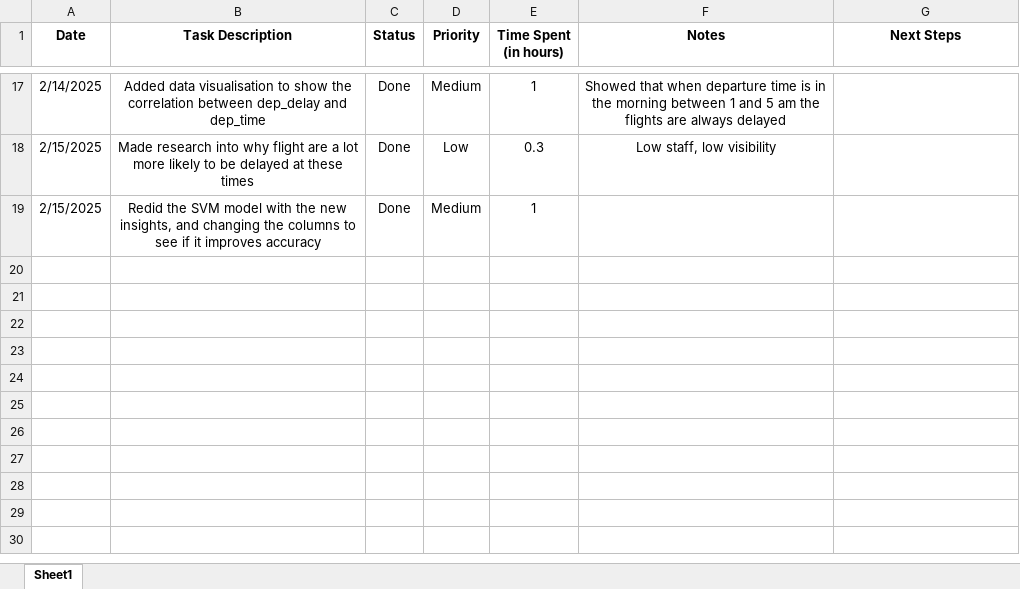
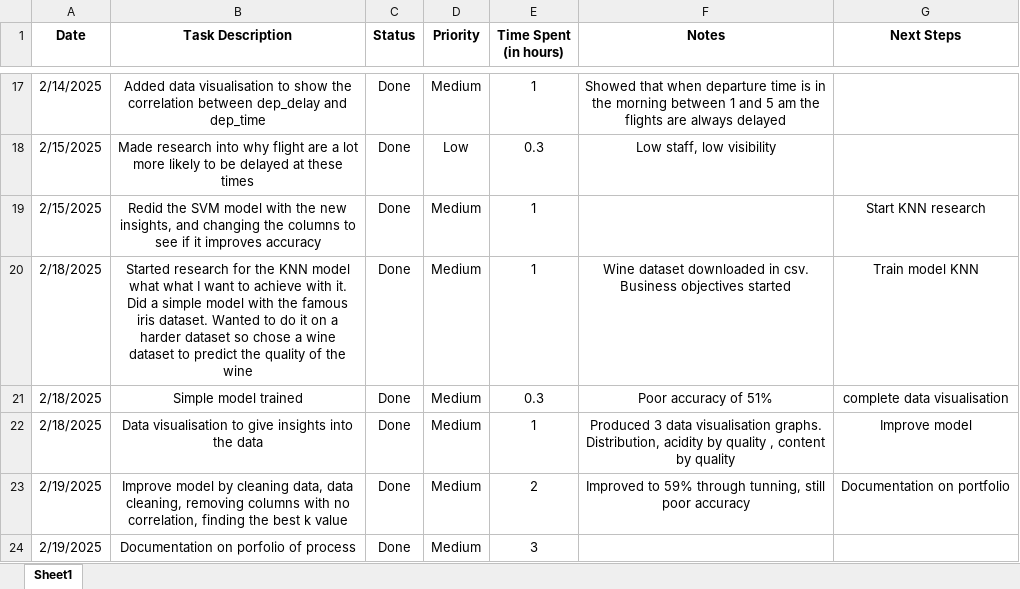
Before and after one commit to C00276177Tomas/DataScienceModule, an Excel workbook: DetailedLog.xlsx, sheet Sheet1, drawn as a sheet; only a part is shown, gaps mark what is left out; values as stored, in another font and other column widths than the file's, no borders; the diff names each change by its address in the sheet, - before the commit and + after, or states it on an @@ line.

```diff
--- a/DetailedLog.xlsx (sheet Sheet1)
+++ b/DetailedLog.xlsx (sheet Sheet1)
-G19 (Next Steps): (empty)
+G19 (Next Steps): Start KNN research
+row 20: 2/18/2025 | Started research for the KNN model what what I want to achieve with it. Did a simple model with the famous iris dataset. Wanted to do it on a harder dataset so chose a wine dataset to predict the quality of the wine | Done | Medium | 1 | Wine dataset downloaded in csv. Business objectives started | Train model KNN
+row 21: 2/18/2025 | Simple model trained | Done | Medium | 0.3 | Poor accuracy of 51% | complete data visualisation
+row 22: 2/18/2025 | Data visualisation to give insights into the data | Done | Medium | 1 | Produced 3 data visualisation graphs. Distribution, acidity by quality , content by quality | Improve model
+row 23: 2/19/2025 | Improve model by cleaning data, data cleaning, removing columns with no correlation, finding the best k value | Done | Medium | 2 | Improved to 59% through tunning, still poor accuracy | Documentation on portfolio
+row 24: 2/19/2025 | Documentation on porfolio of process | Done | Medium | 3
```
Also changed, not shown: 4 other files.
